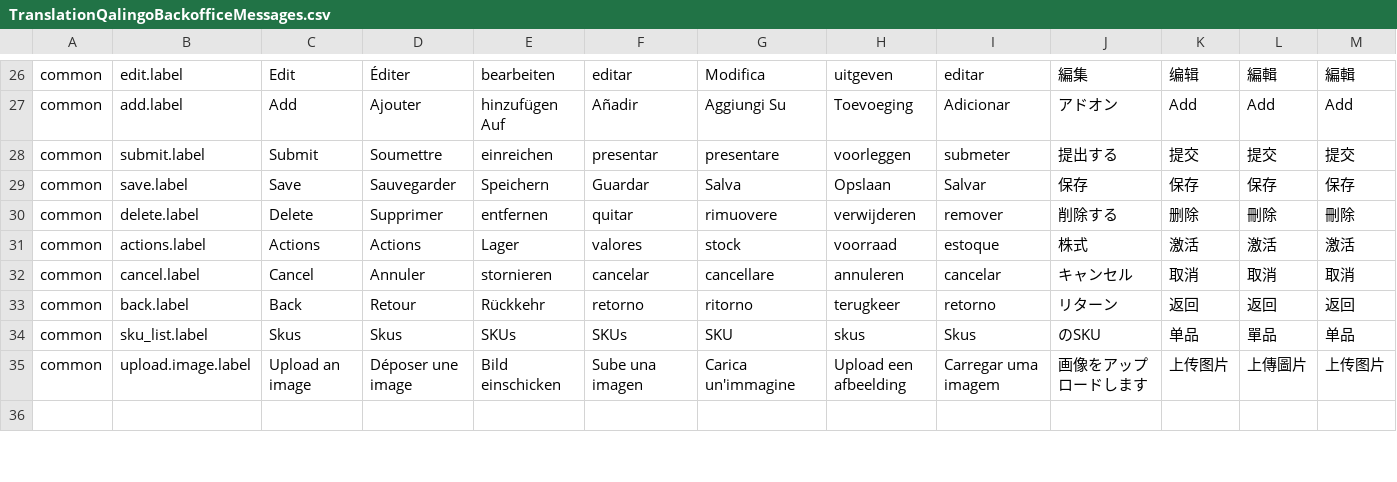
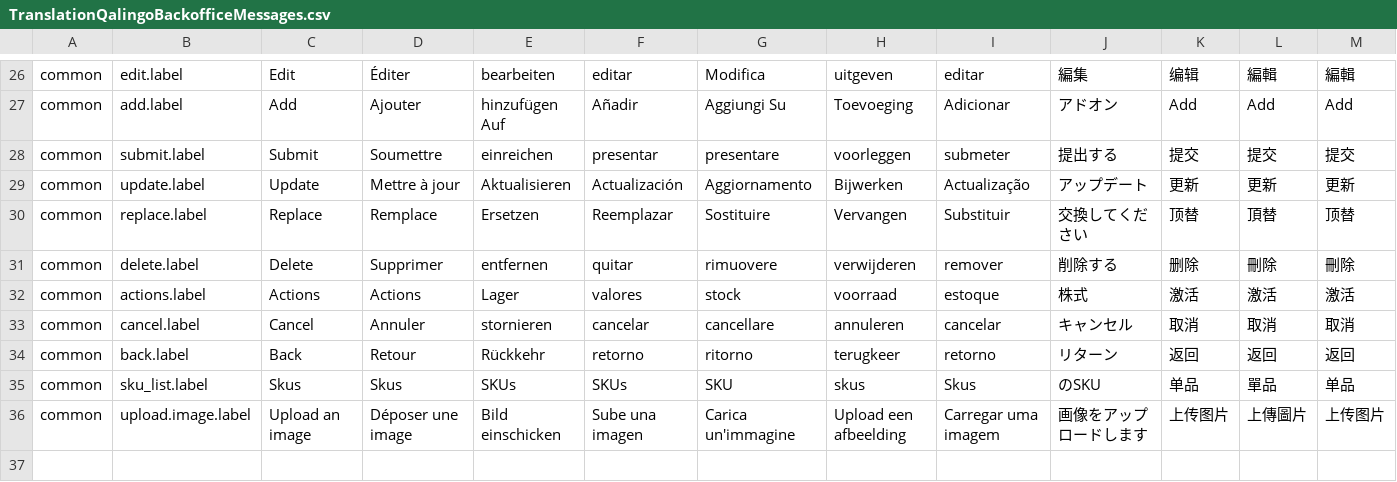
Before and after one commit to qalingo/qalingo-i18n, a CSV file: qalingo-i18n/src/main/resources/input/TranslationQalingoBackofficeMessages.csv, drawn as a sheet; only a part is shown, gaps mark what is left out; removed rows and columns are numbered as before the commit, all else as after; rows hold the shown columns only; the diff names each change by its address in the sheet, - before the commit and + after, or states it on an @@ line.

Commit message:
add replace/update trad

```diff
--- a/qalingo-i18n/src/main/resources/input/TranslationQalingoBackofficeMessages.csv
+++ b/qalingo-i18n/src/main/resources/input/TranslationQalingoBackofficeMessages.csv
-row 29: common | save.label | Save | Sauvegarder | Speichern | Guardar | Salva | Opslaan | Salvar | 保存 | 保存 | 保存 | 保存
+row 29: common | update.label | Update | Mettre à jour | Aktualisieren | Actualización | Aggiornamento | Bijwerken | Actualização | アップデート | 更新 | 更新 | 更新
+row 30: common | replace.label | Replace | Remplace | Ersetzen | Reemplazar | Sostituire | Vervangen | Substituir | 交換してください | 顶替 | 頂替 | 顶替
```
